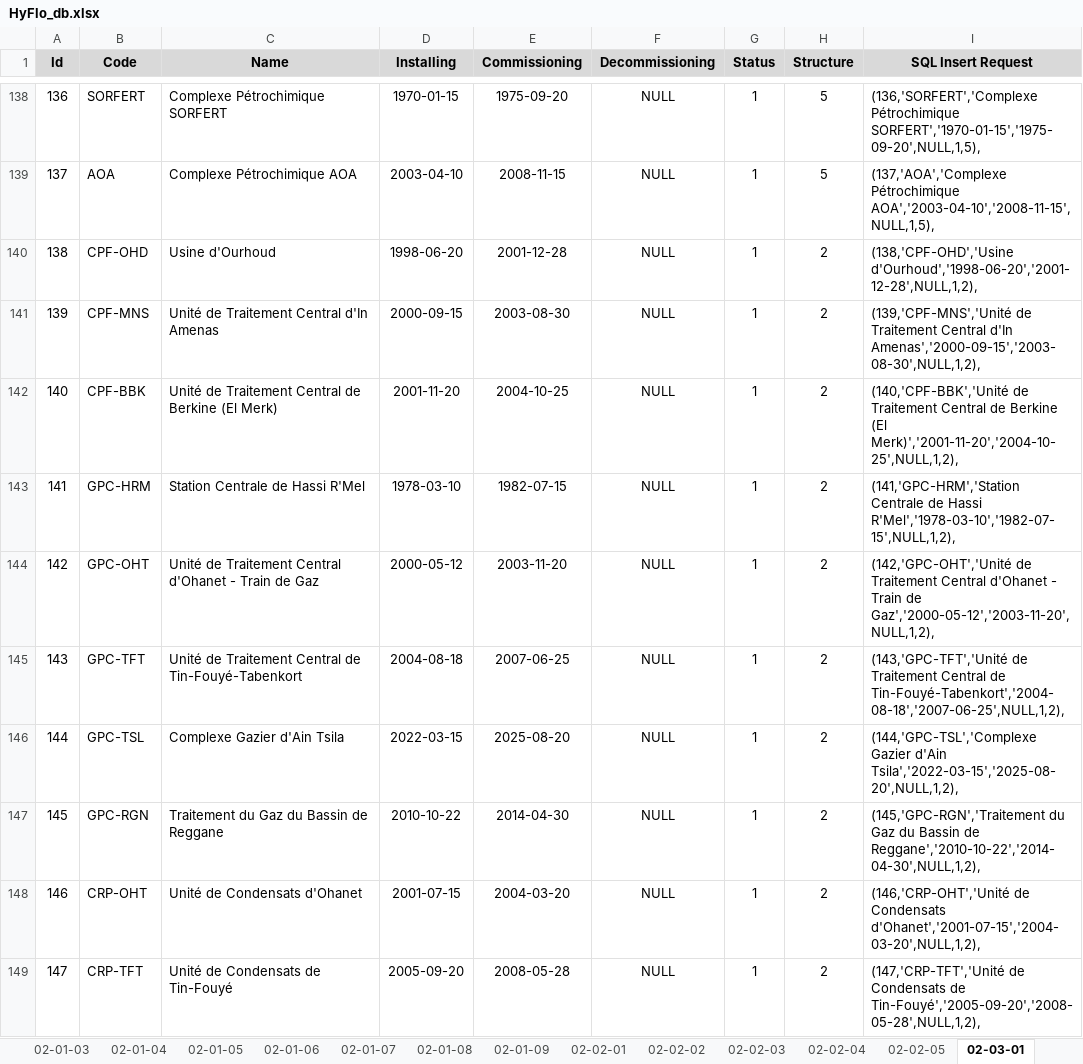
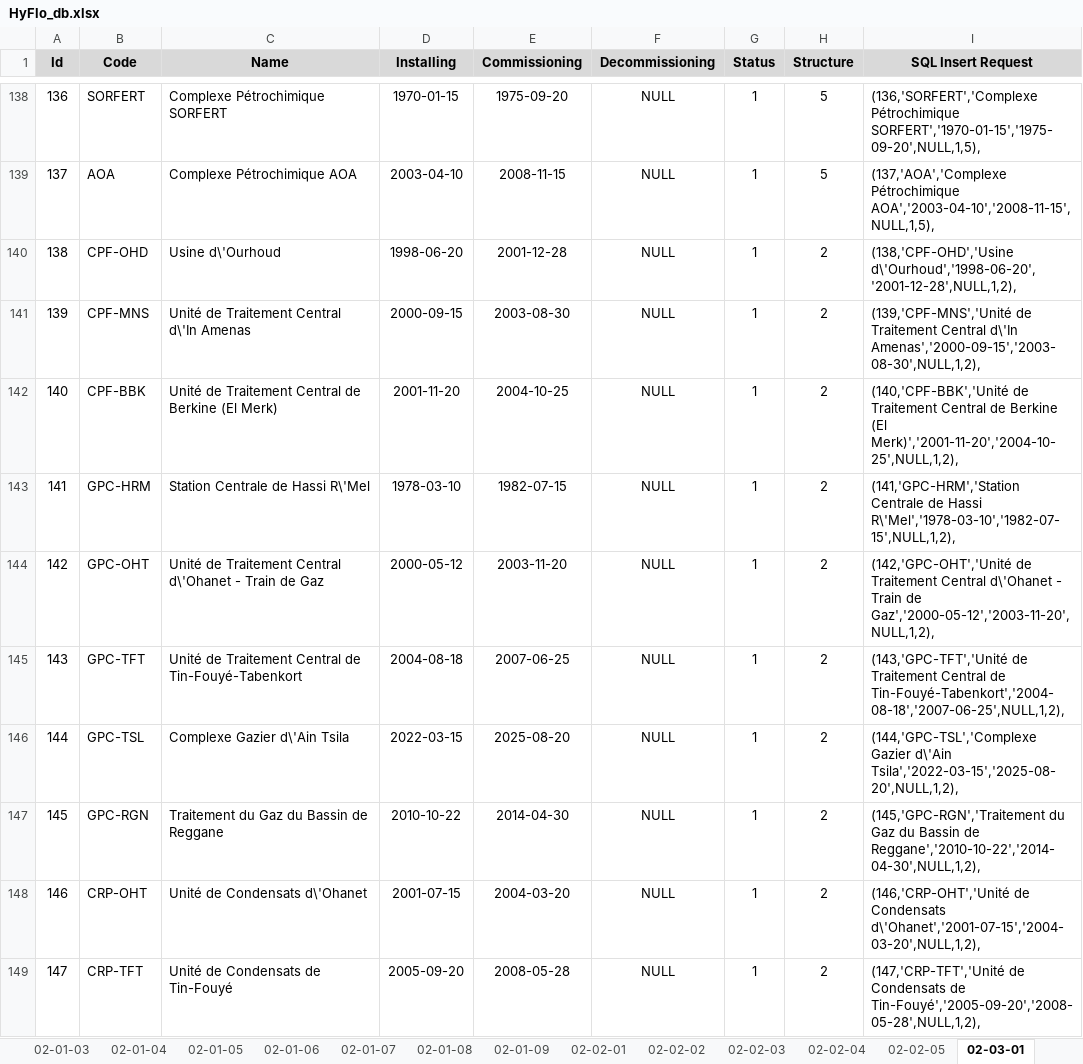
Before and after one commit to CHOUABBIA-AMINE/HyFloAPI, an Excel workbook: src/main/resources/HyFlo_db.xlsx, sheet 02-03-01, drawn as a sheet; only a part is shown, gaps mark what is left out; values as stored, in another font and other column widths than the file's, no borders; the diff covers the shown part only; the diff names each change by its address in the sheet, - before the commit and + after, or states it on an @@ line.

```diff
--- a/src/main/resources/HyFlo_db.xlsx (sheet 02-03-01)
+++ b/src/main/resources/HyFlo_db.xlsx (sheet 02-03-01)
-C140 (Name): Usine d'Ourhoud
+C140 (Name): Usine d\'Ourhoud
-I140 (SQL Insert Request): (138,'CPF-OHD','Usine d'Ourhoud','1998-06-20','2001-12-28',NULL,1,2),
+I140 (SQL Insert Request): (138,'CPF-OHD','Usine d\'Ourhoud','1998-06-20','2001-12-28',NULL,1,2),
-C141 (Name): Unité de Traitement Central d'In Amenas
+C141 (Name): Unité de Traitement Central d\'In Amenas
-I141 (SQL Insert Request): …Traitement Central d'In Amenas','2000-09-15','2003-08-30',NULL,1,2),
+I141 (SQL Insert Request): …Traitement Central d\'In Amenas','2000-09-15','2003-08-30',NULL,1,2),
-C143 (Name): Station Centrale de Hassi R'Mel
+C143 (Name): Station Centrale de Hassi R\'Mel
-I143 (SQL Insert Request): …de Hassi R'Mel','1978-03-10','1982-07-15',NULL,1,2),
+I143 (SQL Insert Request): …de Hassi R\'Mel','1978-03-10','1982-07-15',NULL,1,2),
-C144 (Name): …Traitement Central d'Ohanet - Train…
+C144 (Name): …Traitement Central d\'Ohanet - Train…
-I144 (SQL Insert Request): …Traitement Central d'Ohanet - Train…
+I144 (SQL Insert Request): …Traitement Central d\'Ohanet - Train…
-C146 (Name): Complexe Gazier d'Ain Tsila
+C146 (Name): Complexe Gazier d\'Ain Tsila
-I146 (SQL Insert Request): (144,'GPC-TSL','Complexe Gazier d'Ain Tsila','2022-03-15','2025-08-20',NULL,1,2),
+I146 (SQL Insert Request): (144,'GPC-TSL','Complexe Gazier d\'Ain Tsila','2022-03-15','2025-08-20',NULL,1,2),
-C148 (Name): Unité de Condensats d'Ohanet
+C148 (Name): Unité de Condensats d\'Ohanet
-I148 (SQL Insert Request): …de Condensats d'Ohanet','2001-07-15','2004-03-20',NULL,1,2),
+I148 (SQL Insert Request): …de Condensats d\'Ohanet','2001-07-15','2004-03-20',NULL,1,2),
```
Also changed, not shown: 46 edited cells elsewhere in this sheet, sheet 01-02-06, sheet 02-01-04, sheet 02-01-01, formulas that keep their value, 1 other file.
